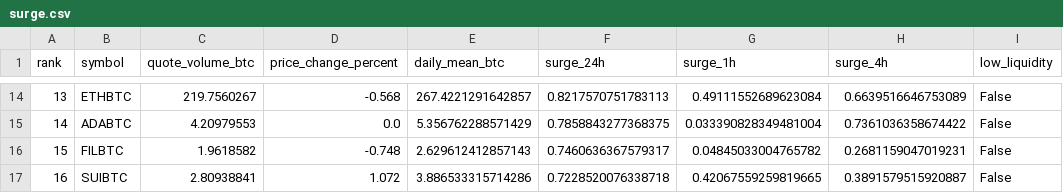
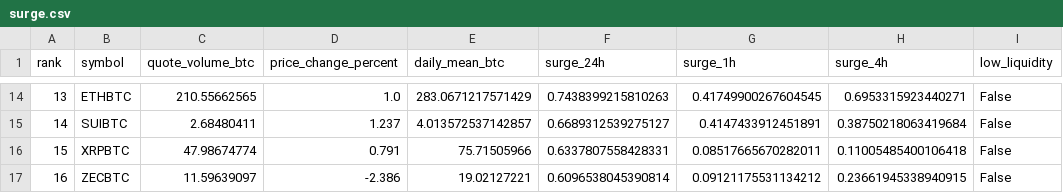
Before and after one commit to leeireum/binance-btc-volume, a CSV file: data/surge.csv, drawn as a sheet; only a part is shown, gaps mark what is left out; the diff covers the shown part only.

```diff
--- a/data/surge.csv
+++ b/data/surge.csv
@@ -14,4 +14,4 @@ rank,symbol,quote_volume_btc,price_change_percent,daily_mean_btc,surge_24h,surge
-13,ETHBTC,219.7560267,-0.568,267.4221291642857,0.8217570751783113,0.49111552689623084,0.6639516646753089,False
-14,ADABTC,4.20979553,0.0,5.356762288571429,0.7858843277368375,0.033390828349481004,0.7361036358674422,False
-15,FILBTC,1.9618582,-0.748,2.629612412857143,0.7460636367579317,0.04845033004765782,0.2681159047019231,False
-16,SUIBTC,2.80938841,1.072,3.886533315714286,0.7228520076338718,0.42067559259819665,0.3891579515920887,False
+13,ETHBTC,210.55662565,1.0,283.0671217571429,0.7438399215810263,0.41749900267604545,0.6953315923440271,False
+14,SUIBTC,2.68480411,1.237,4.013572537142857,0.6689312539275127,0.4147433912451891,0.38750218063419684,False
+15,XRPBTC,47.98674774,0.791,75.71505966,0.6337807558428331,0.08517665670282011,0.11005485400106418,False
+16,ZECBTC,11.59639097,-2.386,19.02127221,0.6096538045390814,0.09121175531134212,0.23661945338940915,False
```
Also changed, not shown: 156 edited cells elsewhere in this file, data/volume.csv, 9 other files.
